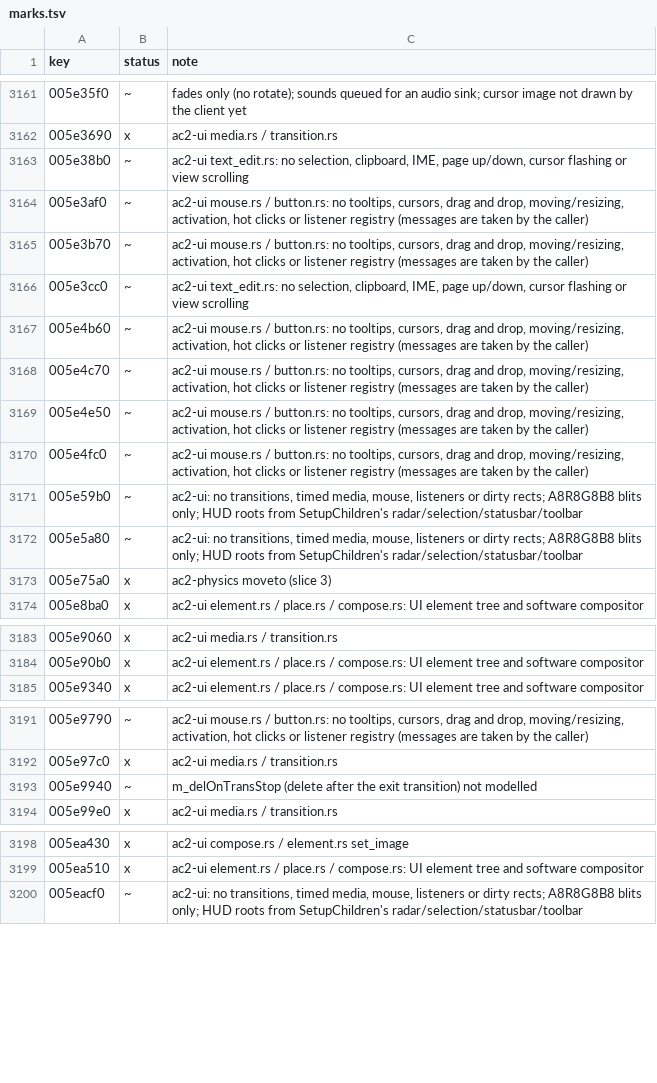
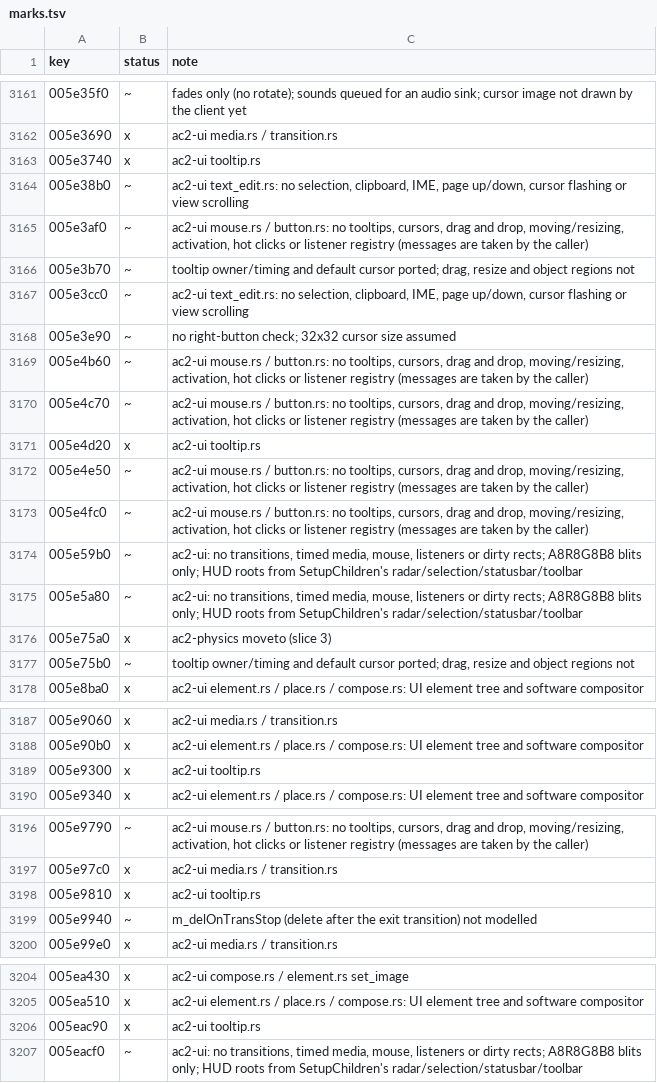
Before and after one commit to CrimsonMage/AC2_Rusted, a TSV file: docs/retail-catalog/marks.tsv, drawn as a sheet; only a part is shown, gaps mark what is left out.

Commit message:
UI tooltips and the default cursor
UIRegion::NotifyMouseMove picks the innermost element under the pointer with tooltips_on as the
tooltip owner; UIElementManager::UseTime shows its tooltip_ID element a quarter second after the
pointer last moved (StartTooltip: tooltip_text_ID child given SetTooltip's text, else the
owner's tooltip_entry, sized to the text, below-right of the pointer and kept on the screen) and
clears it after ten seconds or when the owner changes. Over nothing with a cursor the default
cursor comes back (UpdateMouse). The HUD build pre-reads every layout's tooltip strings before
its text freezes. On the DAT the radar's tooltip reads 'Click and drag to move the radar.'

```diff
--- a/docs/retail-catalog/marks.tsv
+++ b/docs/retail-catalog/marks.tsv
@@ -3162,8 +3162,11 @@ key	status	note
 005e3690	x	ac2-ui media.rs / transition.rs
+005e3740	x	ac2-ui tooltip.rs
 005e38b0	~	ac2-ui text_edit.rs: no selection, clipboard, IME, page up/down, cursor flashing or view scrolling
 005e3af0	~	ac2-ui mouse.rs / button.rs: no tooltips, cursors, drag and drop, moving/resizing, activation, hot clicks or listener registry (messages are taken by the caller)
-005e3b70	~	ac2-ui mouse.rs / button.rs: no tooltips, cursors, drag and drop, moving/resizing, activation, hot clicks or listener registry (messages are taken by the caller)
+005e3b70	~	tooltip owner/timing and default cursor ported; drag, resize and object regions not
 005e3cc0	~	ac2-ui text_edit.rs: no selection, clipboard, IME, page up/down, cursor flashing or view scrolling
+005e3e90	~	no right-button check; 32x32 cursor size assumed
 005e4b60	~	ac2-ui mouse.rs / button.rs: no tooltips, cursors, drag and drop, moving/resizing, activation, hot clicks or listener registry (messages are taken by the caller)
 005e4c70	~	ac2-ui mouse.rs / button.rs: no tooltips, cursors, drag and drop, moving/resizing, activation, hot clicks or listener registry (messages are taken by the caller)
+005e4d20	x	ac2-ui tooltip.rs
 005e4e50	~	ac2-ui mouse.rs / button.rs: no tooltips, cursors, drag and drop, moving/resizing, activation, hot clicks or listener registry (messages are taken by the caller)
@@ -3173,2 +3176,3 @@ key	status	note
 005e75a0	x	ac2-physics moveto (slice 3)
+005e75b0	~	tooltip owner/timing and default cursor ported; drag, resize and object regions not
 005e8ba0	x	ac2-ui element.rs / place.rs / compose.rs: UI element tree and software compositor
@@ -3184,2 +3188,3 @@ key	status	note
 005e90b0	x	ac2-ui element.rs / place.rs / compose.rs: UI element tree and software compositor
+005e9300	x	ac2-ui tooltip.rs
 005e9340	x	ac2-ui element.rs / place.rs / compose.rs: UI element tree and software compositor
@@ -3192,2 +3197,3 @@ key	status	note
 005e97c0	x	ac2-ui media.rs / transition.rs
+005e9810	x	ac2-ui tooltip.rs
 005e9940	~	m_delOnTransStop (delete after the exit transition) not modelled
@@ -3199,2 +3205,3 @@ key	status	note
 005ea510	x	ac2-ui element.rs / place.rs / compose.rs: UI element tree and software compositor
+005eac90	x	ac2-ui tooltip.rs
 005eacf0	~	ac2-ui: no transitions, timed media, mouse, listeners or dirty rects; A8R8G8B8 blits only; HUD roots from SetupChildren's radar/selection/statusbar/toolbar
```
Also changed, not shown: 9 other files.
